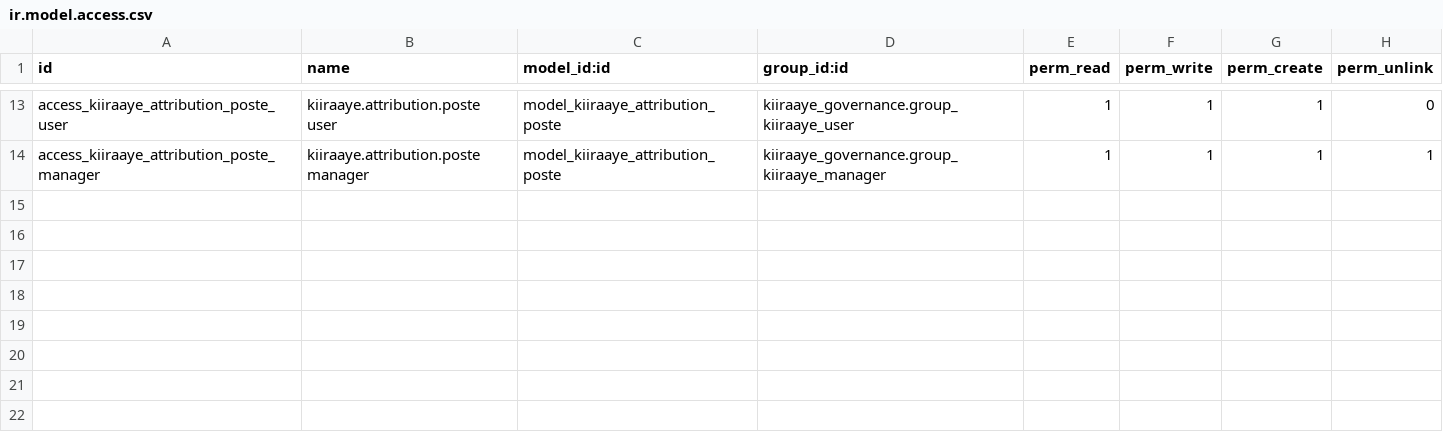
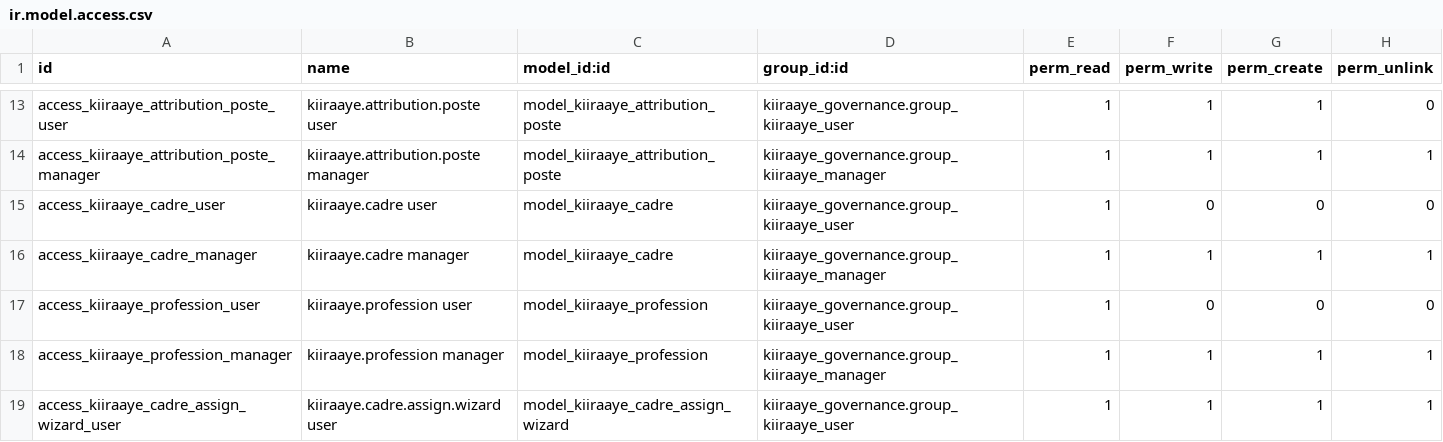
Before and after one commit to MD-ODOO/odoo-railway, a CSV file: addons/kiiraaye_governance/security/ir.model.access.csv, drawn as a sheet; only a part is shown, gaps mark what is left out.

Commit message:
Ajouter les droits cadres professions et wizard d'affectation

```diff
--- a/addons/kiiraaye_governance/security/ir.model.access.csv
+++ b/addons/kiiraaye_governance/security/ir.model.access.csv
@@ -14 +14,6 @@ access_kiiraaye_attribution_poste_user,kiiraaye.attribution.poste user,model_kii
 access_kiiraaye_attribution_poste_manager,kiiraaye.attribution.poste manager,model_kiiraaye_attribution_poste,kiiraaye_governance.group_kiiraaye_manager,1,1,1,1
+access_kiiraaye_cadre_user,kiiraaye.cadre user,model_kiiraaye_cadre,kiiraaye_governance.group_kiiraaye_user,1,0,0,0
+access_kiiraaye_cadre_manager,kiiraaye.cadre manager,model_kiiraaye_cadre,kiiraaye_governance.group_kiiraaye_manager,1,1,1,1
+access_kiiraaye_profession_user,kiiraaye.profession user,model_kiiraaye_profession,kiiraaye_governance.group_kiiraaye_user,1,0,0,0
+access_kiiraaye_profession_manager,kiiraaye.profession manager,model_kiiraaye_profession,kiiraaye_governance.group_kiiraaye_manager,1,1,1,1
+access_kiiraaye_cadre_assign_wizard_user,kiiraaye.cadre.assign.wizard user,model_kiiraaye_cadre_assign_wizard,kiiraaye_governance.group_kiiraaye_user,1,1,1,1
```
